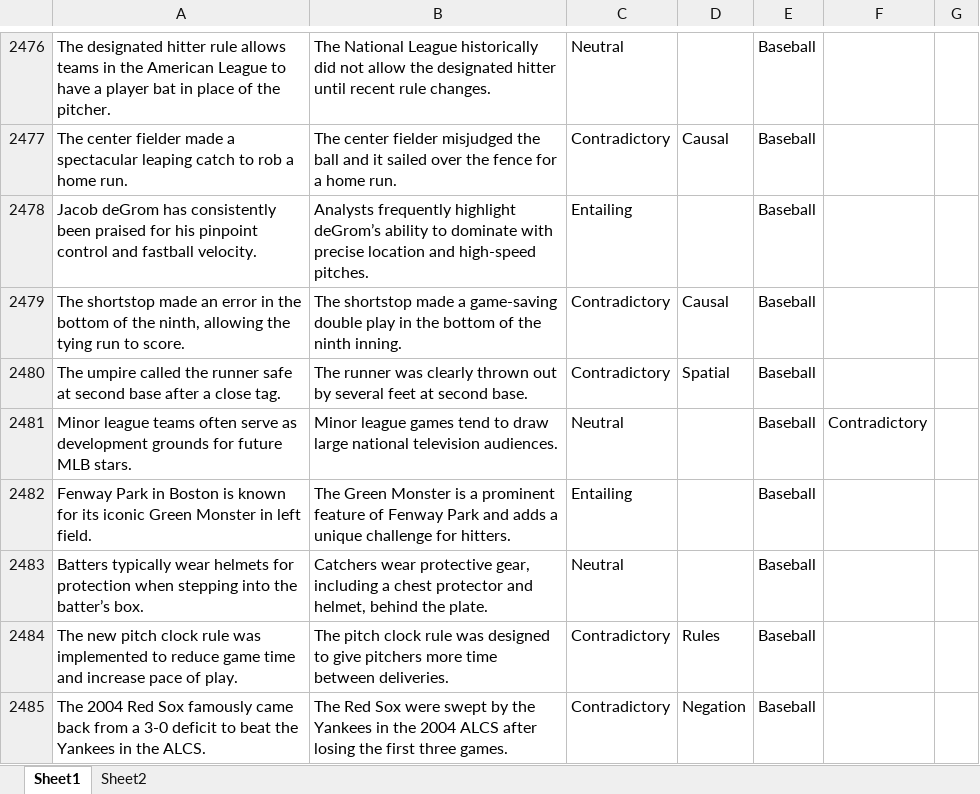
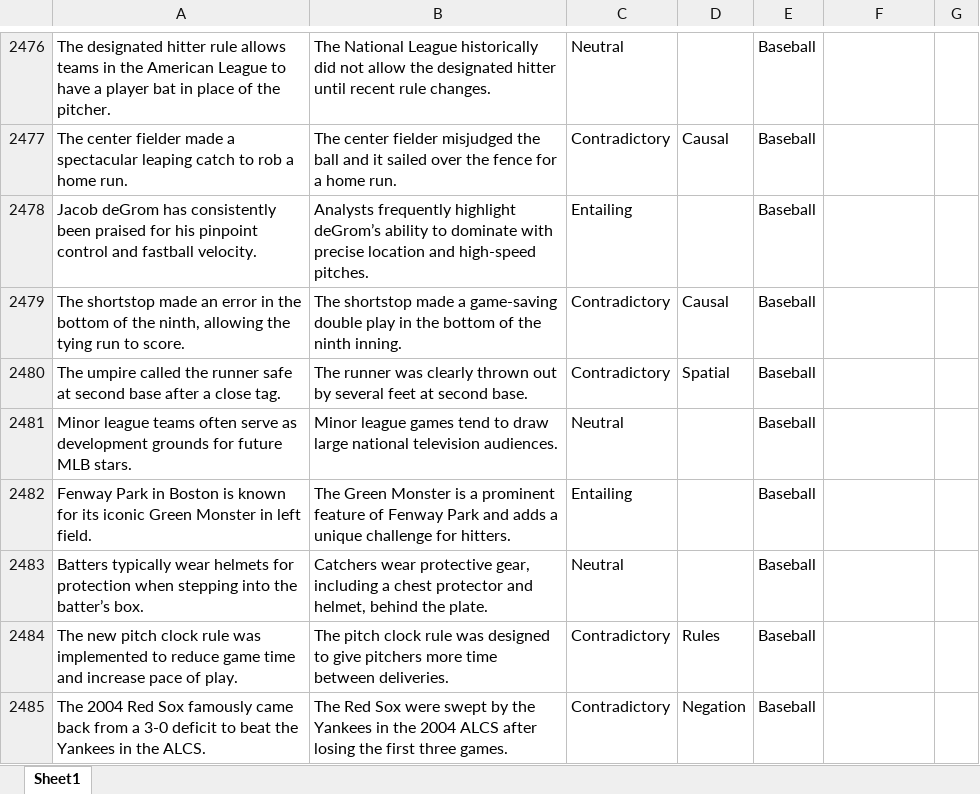
Before and after one commit to thejasgs/SyntheticContradetect, an Excel workbook: Sythetic Contradetect V1.xlsx, sheet Sheet1, drawn as a sheet; only a part is shown, gaps mark what is left out; values as stored, in another font and other column widths than the file's, no borders; the diff covers the shown part only; the diff names each change by its address in the sheet, - before the commit and + after, or states it on an @@ line.

```diff
--- a/Sythetic Contradetect V1.xlsx (sheet Sheet1)
+++ b/Sythetic Contradetect V1.xlsx (sheet Sheet1)
-sheet tab: Sheet2
-F2481: Contradictory
+F2481: (empty)
```
Also changed, not shown: 57 edited cells elsewhere in this sheet.
